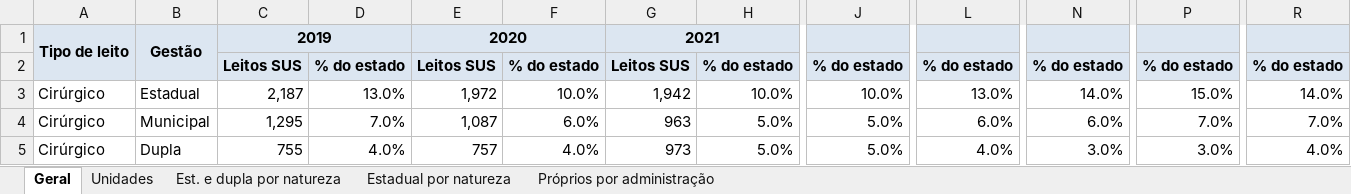
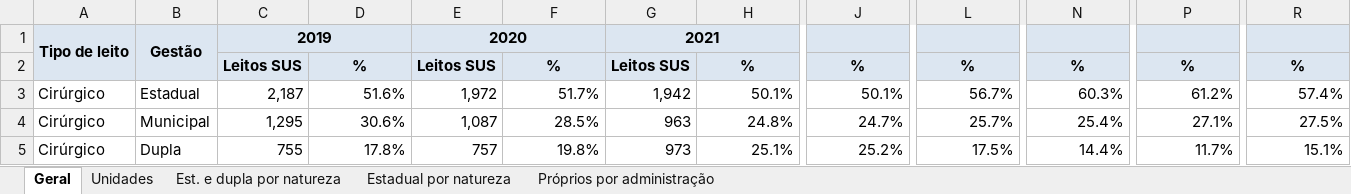
Before and after one commit to DGMOG-SES/producao-unidades-pe, an Excel workbook: planilhas/09_leitos_sus.xlsx, sheet Geral, drawn as a sheet; only a part is shown, gaps mark what is left out; values as stored, in another font and other column widths than the file's, no borders; the diff covers the shown part only; the diff names each change by its address in the sheet, - before the commit and + after, or states it on an @@ line.

```diff
--- a/planilhas/09_leitos_sus.xlsx (sheet Geral)
+++ b/planilhas/09_leitos_sus.xlsx (sheet Geral)
-D2: % do estado
+D2: %
-F2: % do estado
+F2: %
-H2: % do estado
+H2: %
-J2: % do estado
+J2: %
-L2: % do estado
+L2: %
-N2: % do estado
+N2: %
-P2: % do estado
+P2: %
-R2: % do estado
+R2: %
-D3: 13.0%
+D3: 51.6%
-F3: 10.0%
+F3: 51.7%
-H3: 10.0%
+H3: 50.1%
-J3: 10.0%
+J3: 50.1%
-L3: 13.0%
+L3: 56.7%
-N3: 14.0%
+N3: 60.3%
-P3: 15.0%
+P3: 61.2%
-R3: 14.0%
+R3: 57.4%
-D4: 7.0%
+D4: 30.6%
-F4: 6.0%
+F4: 28.5%
-H4: 5.0%
+H4: 24.8%
-J4: 5.0%
+J4: 24.7%
-L4: 6.0%
+L4: 25.7%
-N4: 6.0%
+N4: 25.4%
-P4: 7.0%
+P4: 27.1%
-R4: 7.0%
+R4: 27.5%
-D5: 4.0%
+D5: 17.8%
-F5: 4.0%
+F5: 19.8%
-H5: 5.0%
+H5: 25.1%
-J5: 5.0%
+J5: 25.2%
-L5: 4.0%
+L5: 17.5%
-N5: 3.0%
+N5: 14.4%
-P5: 3.0%
+P5: 11.7%
-R5: 4.0%
+R5: 15.1%
```
Also changed, not shown: 216 edited cells elsewhere in this sheet, sheet Unidades, sheet Est. e dupla por natureza, sheet Estadual por natureza, sheet Próprios por administração, planilhas/00_unidades.xlsx, planilhas/01_procedimentos_ambulatoriais.xlsx, 9 other files.
